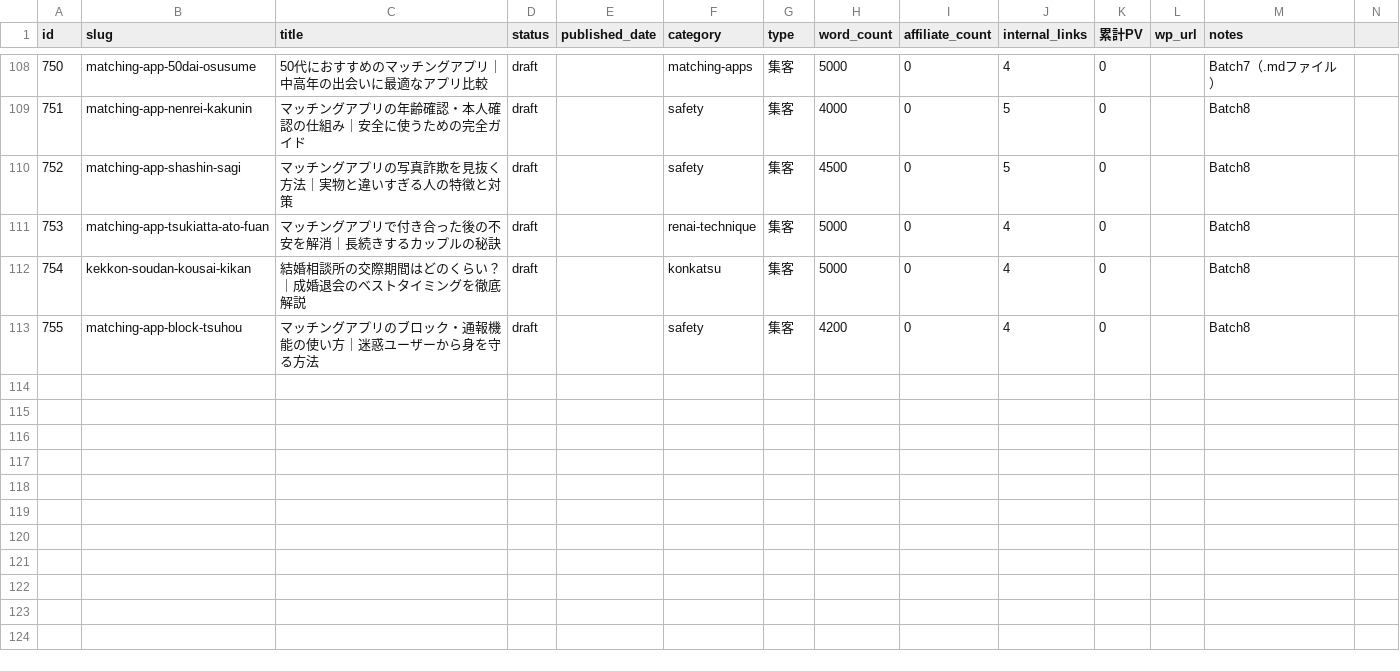
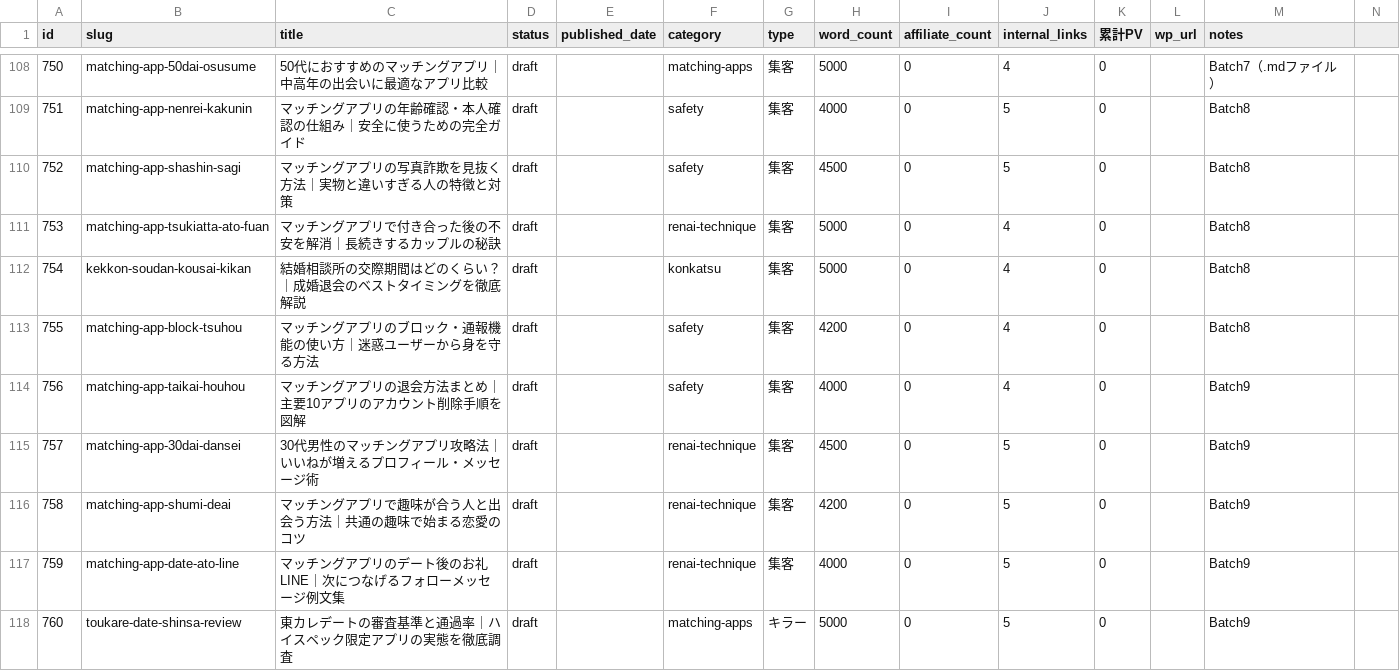
Before and after one commit to tmizuno27/claude-code, a CSV file: otona-match.com/outputs/article-management.csv, drawn as a sheet; only a part is shown, gaps mark what is left out; rows hold the shown columns only; the diff names each change by its address in the sheet, - before the commit and + after, or states it on an @@ line.

```diff
--- a/otona-match.com/outputs/article-management.csv
+++ b/otona-match.com/outputs/article-management.csv
+row 114: 756 | matching-app-taikai-houhou | マッチングアプリの退会方法まとめ｜主要10アプリのアカウント削除手順を図解 | draft |  | safety | 集客 | 4000 | 0 | 4 | 0 |  | Batch9
+row 115: 757 | matching-app-30dai-dansei | 30代男性のマッチングアプリ攻略法｜いいねが増えるプロフィール・メッセージ術 | draft |  | renai-technique | 集客 | 4500 | 0 | 5 | 0 |  | Batch9
+row 116: 758 | matching-app-shumi-deai | マッチングアプリで趣味が合う人と出会う方法｜共通の趣味で始まる恋愛のコツ | draft |  | renai-technique | 集客 | 4200 | 0 | 5 | 0 |  | Batch9
+row 117: 759 | matching-app-date-ato-line | マッチングアプリのデート後のお礼LINE｜次につなげるフォローメッセージ例文集 | draft |  | renai-technique | 集客 | 4000 | 0 | 5 | 0 |  | Batch9
+row 118: 760 | toukare-date-shinsa-review | 東カレデートの審査基準と通過率｜ハイスペック限定アプリの実態を徹底調査 | draft |  | matching-apps | キラー | 5000 | 0 | 5 | 0 |  | Batch9
```
Also changed, not shown: sim-hikaku.online/outputs/article-management.csv, 2 other files.
